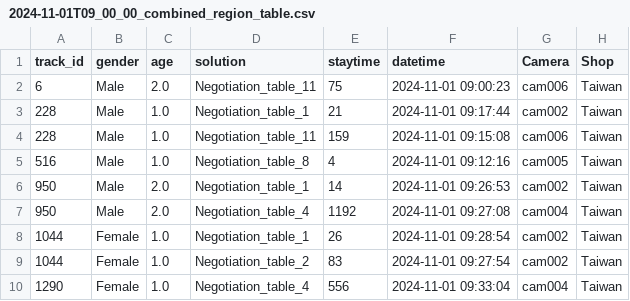
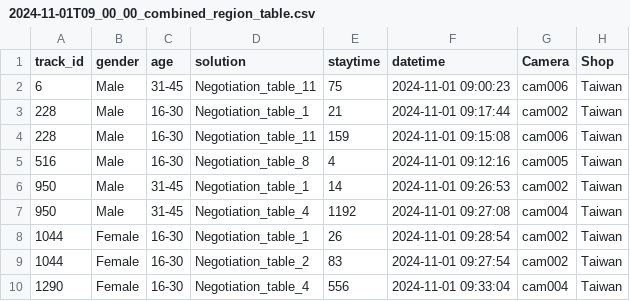
Before and after one commit to NexeraAI/nexretail_camera_process_script, a CSV file: output/2024-11-01T09_00_00_combined_region_table.csv, drawn as a sheet.

```diff
--- a/output/2024-11-01T09_00_00_combined_region_table.csv
+++ b/output/2024-11-01T09_00_00_combined_region_table.csv
@@ -1,10 +1,10 @@
 track_id,gender,age,solution,staytime,datetime,Camera,Shop
-6,Male,2.0,Negotiation_table_11,75,2024-11-01 09:00:23,cam006,Taiwan
-228,Male,1.0,Negotiation_table_1,21,2024-11-01 09:17:44,cam002,Taiwan
-228,Male,1.0,Negotiation_table_11,159,2024-11-01 09:15:08,cam006,Taiwan
-516,Male,1.0,Negotiation_table_8,4,2024-11-01 09:12:16,cam005,Taiwan
-950,Male,2.0,Negotiation_table_1,14,2024-11-01 09:26:53,cam002,Taiwan
-950,Male,2.0,Negotiation_table_4,1192,2024-11-01 09:27:08,cam004,Taiwan
-1044,Female,1.0,Negotiation_table_1,26,2024-11-01 09:28:54,cam002,Taiwan
-1044,Female,1.0,Negotiation_table_2,83,2024-11-01 09:27:54,cam002,Taiwan
-1290,Female,1.0,Negotiation_table_4,556,2024-11-01 09:33:04,cam004,Taiwan
+6,Male,31-45,Negotiation_table_11,75,2024-11-01 09:00:23,cam006,Taiwan
+228,Male,16-30,Negotiation_table_1,21,2024-11-01 09:17:44,cam002,Taiwan
+228,Male,16-30,Negotiation_table_11,159,2024-11-01 09:15:08,cam006,Taiwan
+516,Male,16-30,Negotiation_table_8,4,2024-11-01 09:12:16,cam005,Taiwan
+950,Male,31-45,Negotiation_table_1,14,2024-11-01 09:26:53,cam002,Taiwan
+950,Male,31-45,Negotiation_table_4,1192,2024-11-01 09:27:08,cam004,Taiwan
+1044,Female,16-30,Negotiation_table_1,26,2024-11-01 09:28:54,cam002,Taiwan
+1044,Female,16-30,Negotiation_table_2,83,2024-11-01 09:27:54,cam002,Taiwan
+1290,Female,16-30,Negotiation_table_4,556,2024-11-01 09:33:04,cam004,Taiwan
```
Also changed, not shown: output/2024-11-01T09_00_00_combined_region_car.csv, 1 other file.
